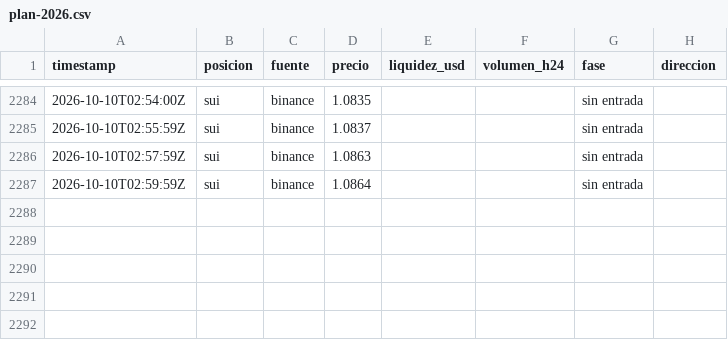
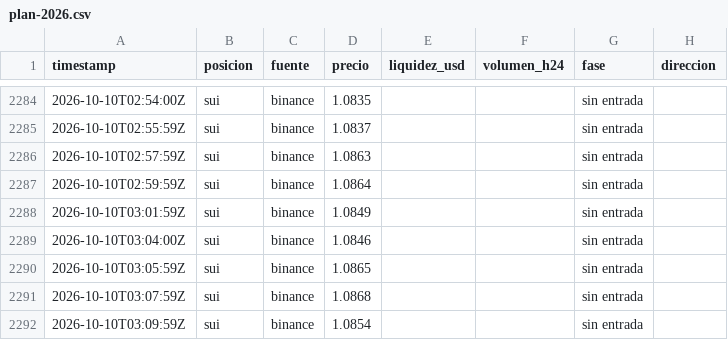
Before and after one commit to StefaNovaliere/controler-activos, a CSV file: history/plan-2026.csv, drawn as a sheet; only a part is shown, gaps mark what is left out; the diff names each change by its address in the sheet, - before the commit and + after, or states it on an @@ line.

```diff
--- a/history/plan-2026.csv
+++ b/history/plan-2026.csv
+row 2288: 2026-10-10T03:01:59Z | sui | binance | 1.0849 |  |  | sin entrada
+row 2289: 2026-10-10T03:04:00Z | sui | binance | 1.0846 |  |  | sin entrada
+row 2290: 2026-10-10T03:05:59Z | sui | binance | 1.0865 |  |  | sin entrada
+row 2291: 2026-10-10T03:07:59Z | sui | binance | 1.0868 |  |  | sin entrada
+row 2292: 2026-10-10T03:09:59Z | sui | binance | 1.0854 |  |  | sin entrada
```
Also changed, not shown: history/prices-2026.csv, 2 other files.
